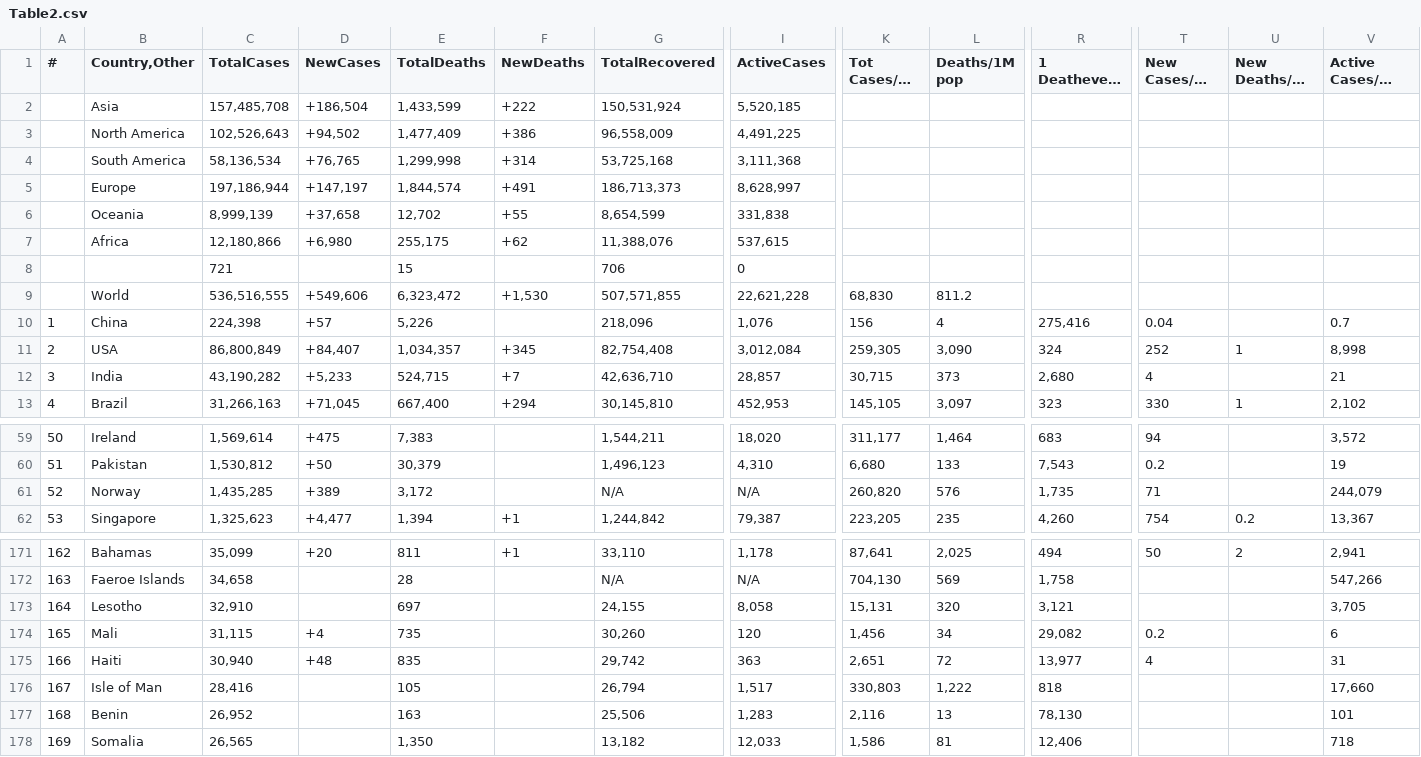
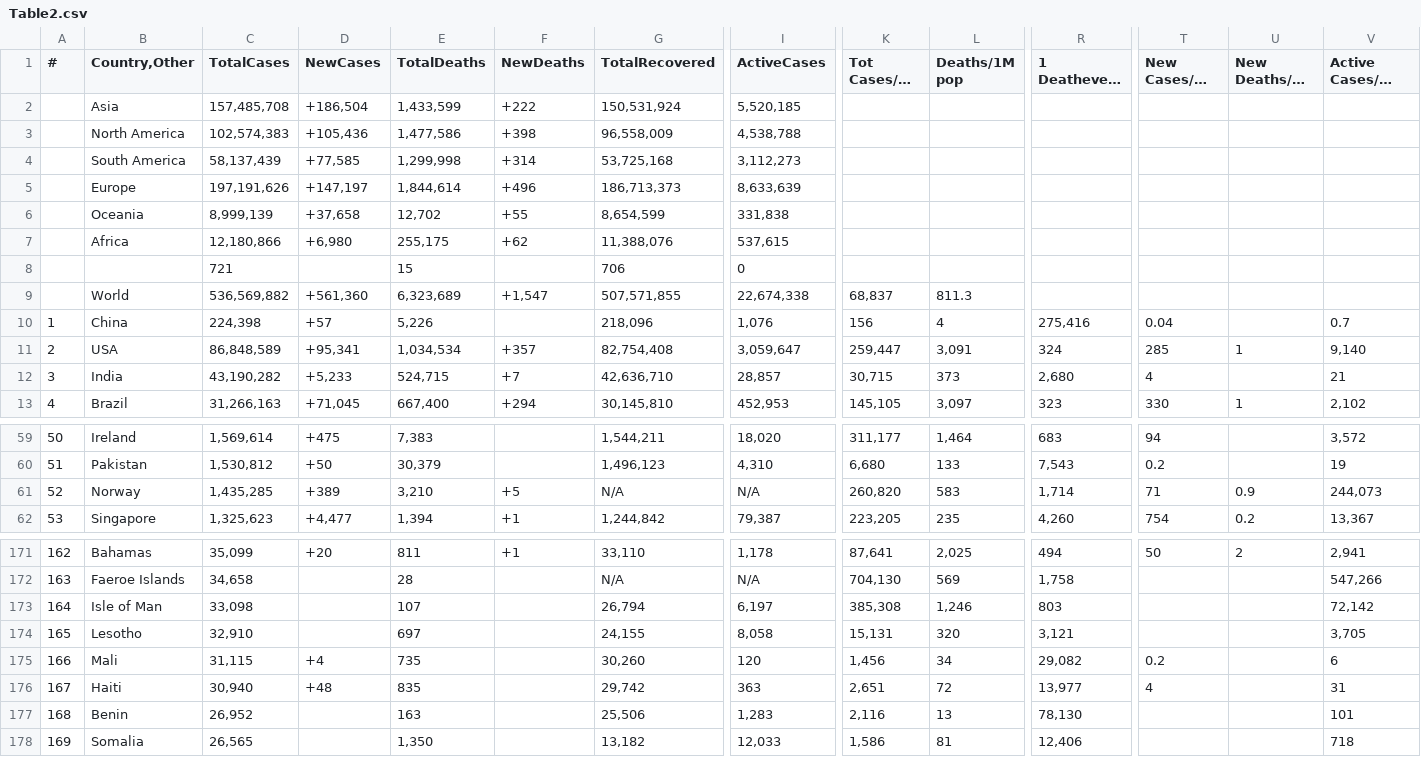
Before and after one commit to Covid-Data-API/Worldometer-Covid-Data-API, a CSV file: Table2.csv, drawn as a sheet; only a part is shown, gaps mark what is left out; long unchanged cells end in …; removed rows and columns are numbered as before the commit, all else as after; rows hold the shown columns only; the diff covers the shown part only; the diff names each change by its address in the sheet, - before the commit and + after, or states it on an @@ line.

```diff
--- a/Table2.csv
+++ b/Table2.csv
-C3 (TotalCases): 102,526,643
+C3 (TotalCases): 102,574,383
-D3 (NewCases): +94,502
+D3 (NewCases): +105,436
-E3 (TotalDeaths): 1,477,409
+E3 (TotalDeaths): 1,477,586
-F3 (NewDeaths): +386
+F3 (NewDeaths): +398
-I3 (ActiveCases): 4,491,225
+I3 (ActiveCases): 4,538,788
-C4 (TotalCases): 58,136,534
+C4 (TotalCases): 58,137,439
-D4 (NewCases): +76,765
+D4 (NewCases): +77,585
-I4 (ActiveCases): 3,111,368
+I4 (ActiveCases): 3,112,273
-C5 (TotalCases): 197,186,944
+C5 (TotalCases): 197,191,626
-E5 (TotalDeaths): 1,844,574
+E5 (TotalDeaths): 1,844,614
-F5 (NewDeaths): +491
+F5 (NewDeaths): +496
-I5 (ActiveCases): 8,628,997
+I5 (ActiveCases): 8,633,639
-row 9:  | World | 536,516,555 | +549,606 | 6,323,472 | +1,530 | 507,571,855 | 22,621,228 | 68,830 | 811.2
+row 9:  | World | 536,569,882 | +561,360 | 6,323,689 | +1,547 | 507,571,855 | 22,674,338 | 68,837 | 811.3
-C11 (TotalCases): 86,800,849
+C11 (TotalCases): 86,848,589
-D11 (NewCases): +84,407
+D11 (NewCases): +95,341
-E11 (TotalDeaths): 1,034,357
+E11 (TotalDeaths): 1,034,534
-F11 (NewDeaths): +345
+F11 (NewDeaths): +357
-I11 (ActiveCases): 3,012,084
+I11 (ActiveCases): 3,059,647
-K11 (Tot Cases/1M pop): 259,305
+K11 (Tot Cases/1M pop): 259,447
-L11 (Deaths/1M pop): 3,090
+L11 (Deaths/1M pop): 3,091
-T11 (New Cases/1M pop): 252
+T11 (New Cases/1M pop): 285
-V11 (Active Cases/1M pop): 8,998
+V11 (Active Cases/1M pop): 9,140
-E61 (TotalDeaths): 3,172
+E61 (TotalDeaths): 3,210
-F61 (NewDeaths): (empty)
+F61 (NewDeaths): +5
-L61 (Deaths/1M pop): 576
+L61 (Deaths/1M pop): 583
-R61 (1 Deathevery X ppl): 1,735
+R61 (1 Deathevery X ppl): 1,714
-U61 (New Deaths/1M pop): (empty)
+U61 (New Deaths/1M pop): 0.9
-V61 (Active Cases/1M pop): 244,079
+V61 (Active Cases/1M pop): 244,073
+row 173: 164 | Isle of Man | 33,098 |  | 107 |  | 26,794 | 6,197 | 385,308 | 1,246 | 803 |  |  | 72,142
-A174 (#): 164
+A174 (#): 165
-A175 (#): 165
+A175 (#): 166
-A176 (#): 166
+A176 (#): 167
-row 176: 167 | Isle of Man | 28,416 |  | 105 |  | 26,794 | 1,517 | 330,803 | 1,222 | 818 |  |  | 17,660
```
Also changed, not shown: 1 added row, 1 removed row and 18 edited cells elsewhere in this file, Table1.csv, Table3.csv.
